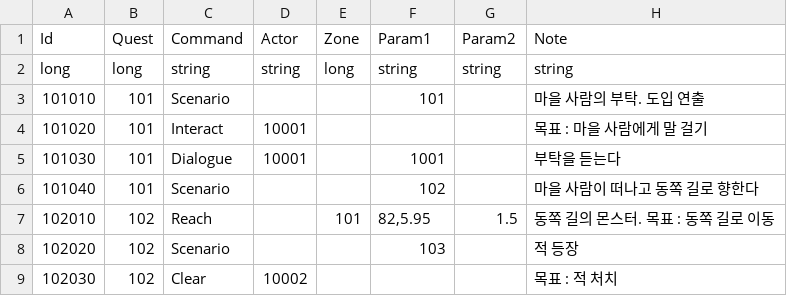
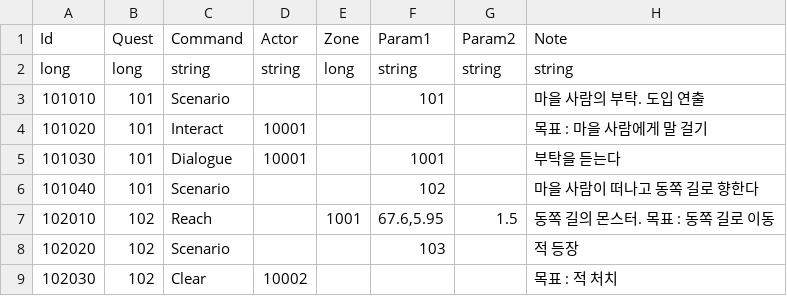
Before and after one commit to cksdud624/MFS, a TSV file: Assets/.Table/Quest.tsv, drawn as a sheet.

```diff
--- a/Assets/.Table/Quest.tsv
+++ b/Assets/.Table/Quest.tsv
@@ -6,3 +6,3 @@ long	long	string	string	long	string	string	string
 101040	101	Scenario			102		마을 사람이 떠나고 동쪽 길로 향한다
-102010	102	Reach		101	82,5.95	1.5	동쪽 길의 몬스터. 목표 : 동쪽 길로 이동
+102010	102	Reach		1001	67.6,5.95	1.5	동쪽 길의 몬스터. 목표 : 동쪽 길로 이동
 102020	102	Scenario			103		적 등장
```
Also changed, not shown: Assets/.Table/Actor.tsv, Assets/.Table/Scenario.tsv, 36 other files.
